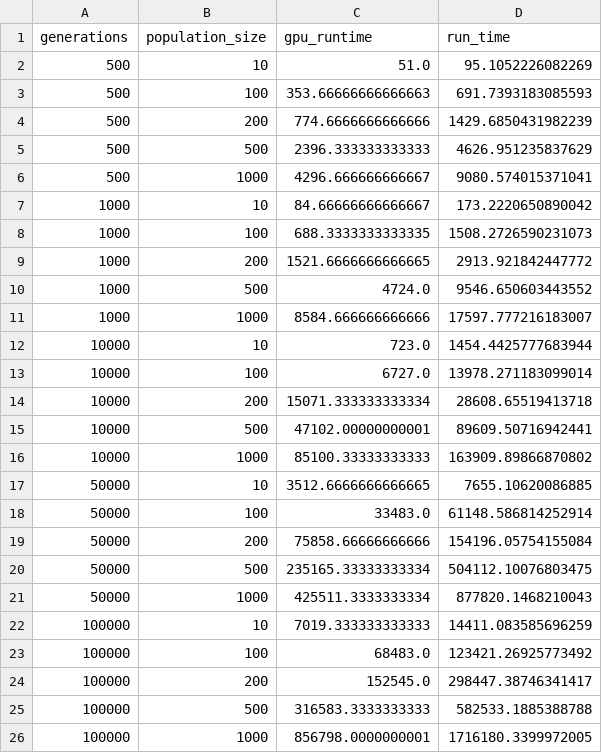
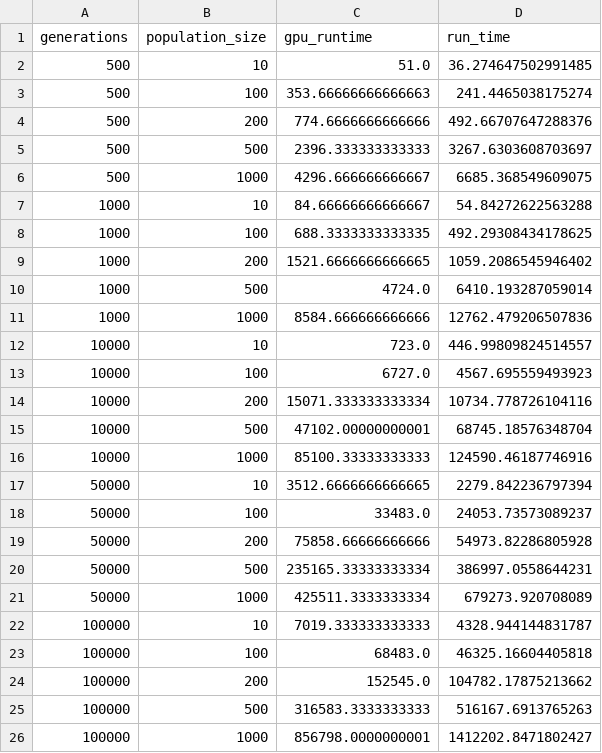
Before and after one commit to aliasgharchakera/GPU-Spring24-Project, a CSV file: manual_results_cpu.csv, drawn as a sheet.

```diff
--- a/manual_results_cpu.csv
+++ b/manual_results_cpu.csv
@@ -1,26 +1,26 @@
 generations,population_size,gpu_runtime,run_time
-500,10,51.0,95.1052226082269
-500,100,353.66666666666663,691.7393183085593
-500,200,774.6666666666666,1429.6850431982239
-500,500,2396.333333333333,4626.951235837629
-500,1000,4296.666666666667,9080.574015371041
-1000,10,84.66666666666667,173.2220650890042
-1000,100,688.3333333333335,1508.2726590231073
-1000,200,1521.6666666666665,2913.921842447772
-1000,500,4724.0,9546.650603443552
-1000,1000,8584.666666666666,17597.777216183007
-10000,10,723.0,1454.4425777683944
-10000,100,6727.0,13978.271183099014
-10000,200,15071.333333333334,28608.65519413718
-10000,500,47102.00000000001,89609.50716942441
-10000,1000,85100.33333333333,163909.89866870802
-50000,10,3512.6666666666665,7655.10620086885
-50000,100,33483.0,61148.586814252914
-50000,200,75858.66666666666,154196.05754155084
-50000,500,235165.33333333334,504112.10076803475
-50000,1000,425511.3333333334,877820.1468210043
-100000,10,7019.333333333333,14411.083585696259
-100000,100,68483.0,123421.26925773492
-100000,200,152545.0,298447.38746341417
-100000,500,316583.3333333333,582533.1885388788
-100000,1000,856798.0000000001,1716180.3399972005
+500,10,51.0,36.274647502991485
+500,100,353.66666666666663,241.4465038175274
+500,200,774.6666666666666,492.66707647288376
+500,500,2396.333333333333,3267.6303608703697
+500,1000,4296.666666666667,6685.368549609075
+1000,10,84.66666666666667,54.84272622563288
+1000,100,688.3333333333335,492.29308434178625
+1000,200,1521.6666666666665,1059.2086545946402
+1000,500,4724.0,6410.193287059014
+1000,1000,8584.666666666666,12762.479206507836
+10000,10,723.0,446.99809824514557
+10000,100,6727.0,4567.695559493923
+10000,200,15071.333333333334,10734.778726104116
+10000,500,47102.00000000001,68745.18576348704
+10000,1000,85100.33333333333,124590.46187746916
+50000,10,3512.6666666666665,2279.842236797394
+50000,100,33483.0,24053.73573089237
+50000,200,75858.66666666666,54973.82286805928
+50000,500,235165.33333333334,386997.0558644231
+50000,1000,425511.3333333334,679273.920708089
+100000,10,7019.333333333333,4328.944144831787
+100000,100,68483.0,46325.16604405818
+100000,200,152545.0,104782.17875213662
+100000,500,316583.3333333333,516167.6913765263
+100000,1000,856798.0000000001,1412202.8471802427
```
Also changed, not shown: simulation_results_with_noise.csv, 2 other files.
